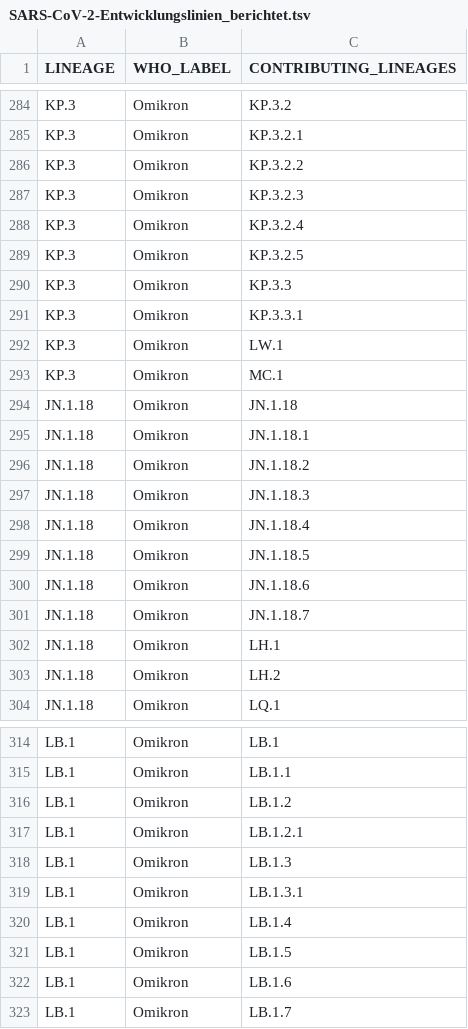
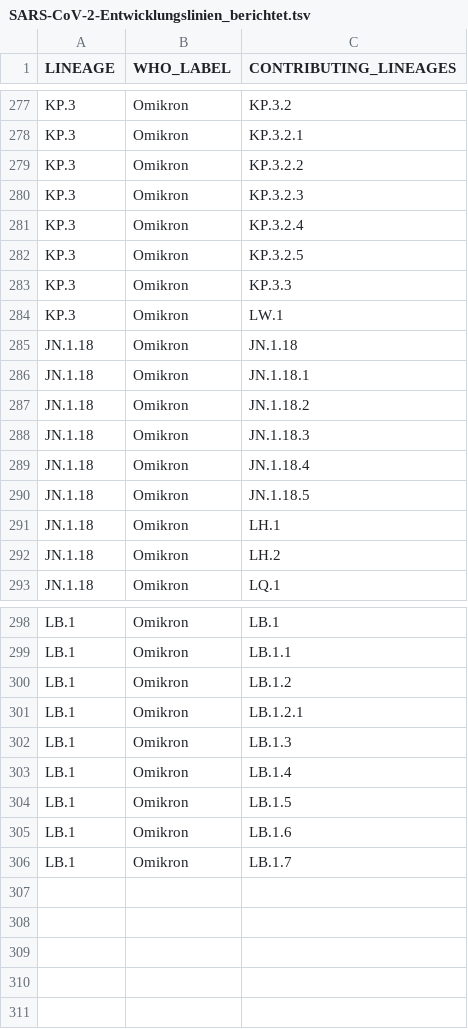
Before and after one commit to robert-koch-institut/SARS-CoV-2-Sequenzdaten_aus_Deutschland, a TSV file: SARS-CoV-2-Entwicklungslinien_berichtet.tsv, drawn as a sheet; only a part is shown, gaps mark what is left out; the diff covers the shown part only; the diff names each change by its address in the sheet, - before the commit and + after, or states it on an @@ line.

```diff
--- a/SARS-CoV-2-Entwicklungslinien_berichtet.tsv
+++ b/SARS-CoV-2-Entwicklungslinien_berichtet.tsv
-row 291: KP.3 | Omikron | KP.3.3.1
-row 293: KP.3 | Omikron | MC.1
-row 300: JN.1.18 | Omikron | JN.1.18.6
-row 301: JN.1.18 | Omikron | JN.1.18.7
-row 319: LB.1 | Omikron | LB.1.3.1
```
Also changed, not shown: 12 removed rows and 1 edited cell elsewhere in this file, SARS-CoV-2-Entwicklungslinien_zu_Varianten.tsv, 9 other files.
